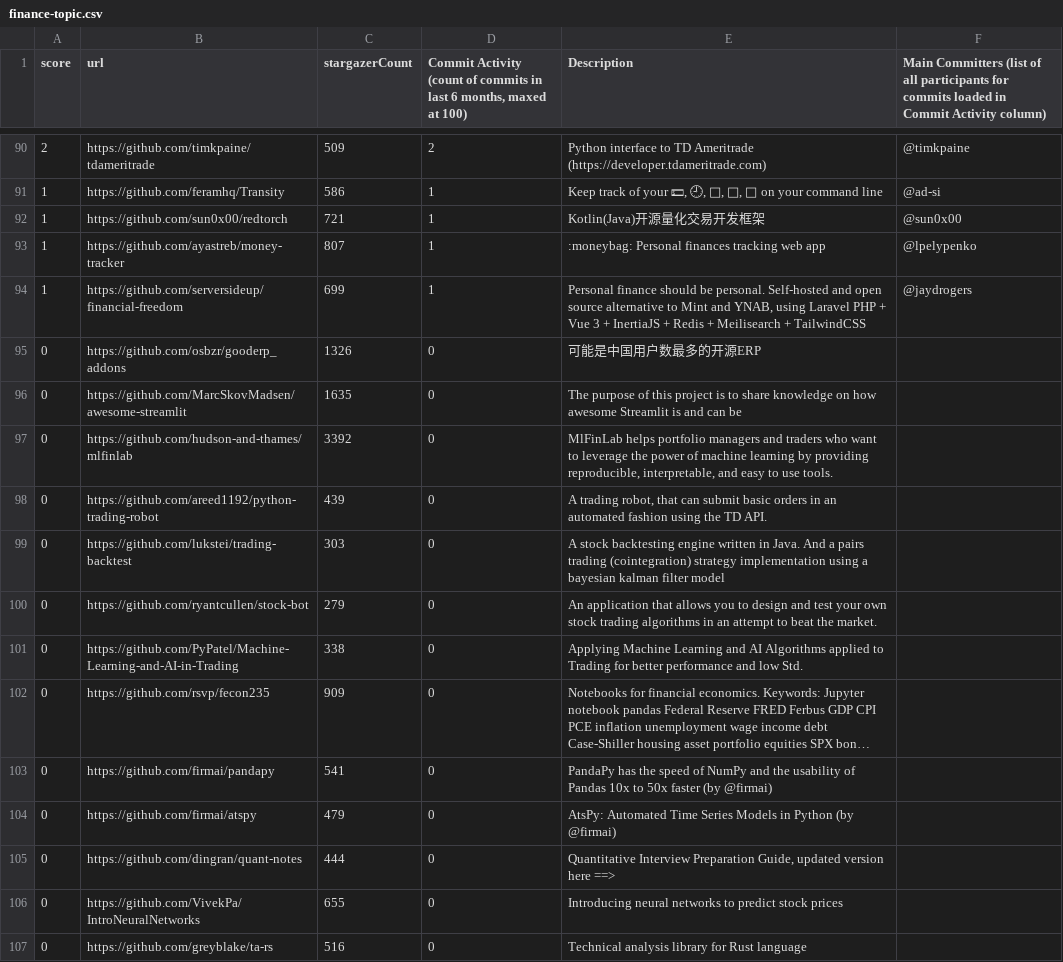
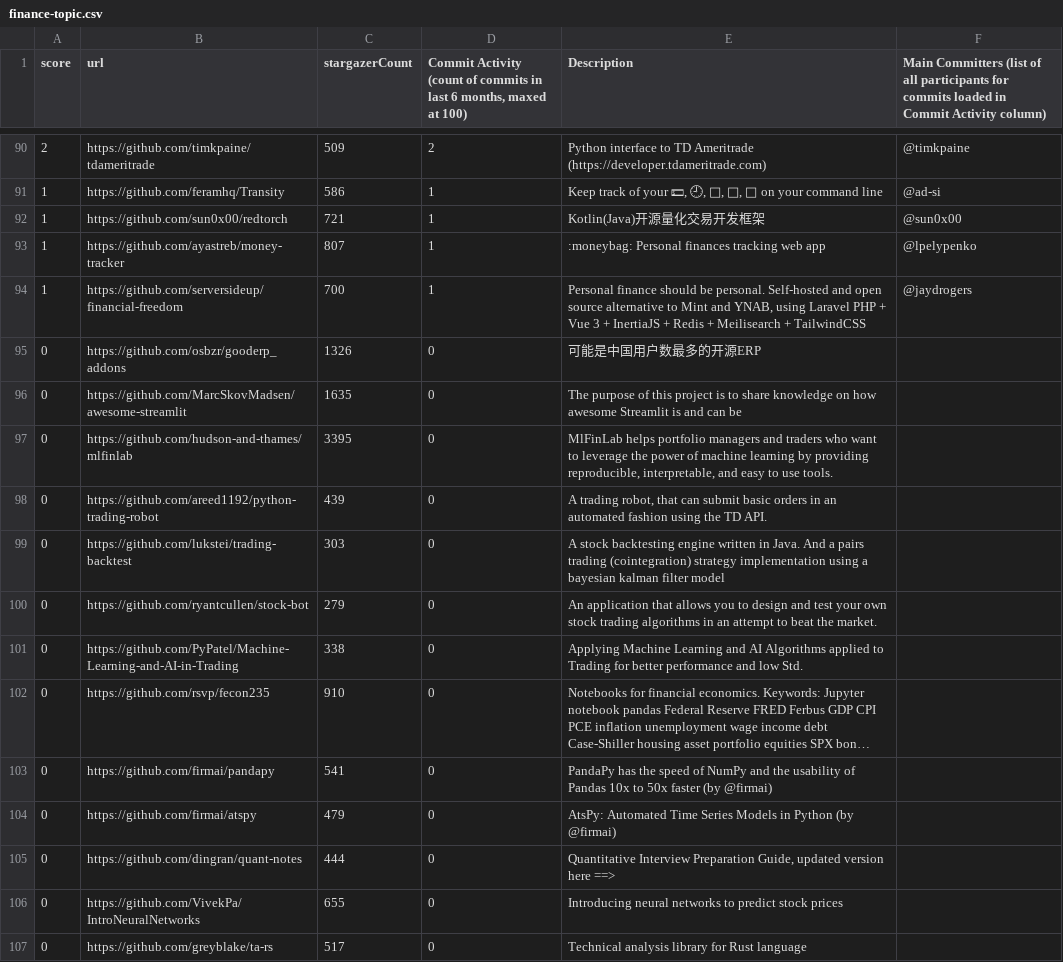
Before and after one commit to finos-labs/project-analysis, a CSV file: finance-topic.csv, drawn as a sheet; only a part is shown, gaps mark what is left out; long unchanged cells end in …; the diff covers the shown part only; the diff names each change by its address in the sheet, - before the commit and + after, or states it on an @@ line.

```diff
--- a/finance-topic.csv
+++ b/finance-topic.csv
-C94 (stargazerCount): 699
+C94 (stargazerCount): 700
-C97 (stargazerCount): 3392
+C97 (stargazerCount): 3395
-C102 (stargazerCount): 909
+C102 (stargazerCount): 910
-C107 (stargazerCount): 516
+C107 (stargazerCount): 517
```
Also changed, not shown: 102 edited cells elsewhere in this file.
